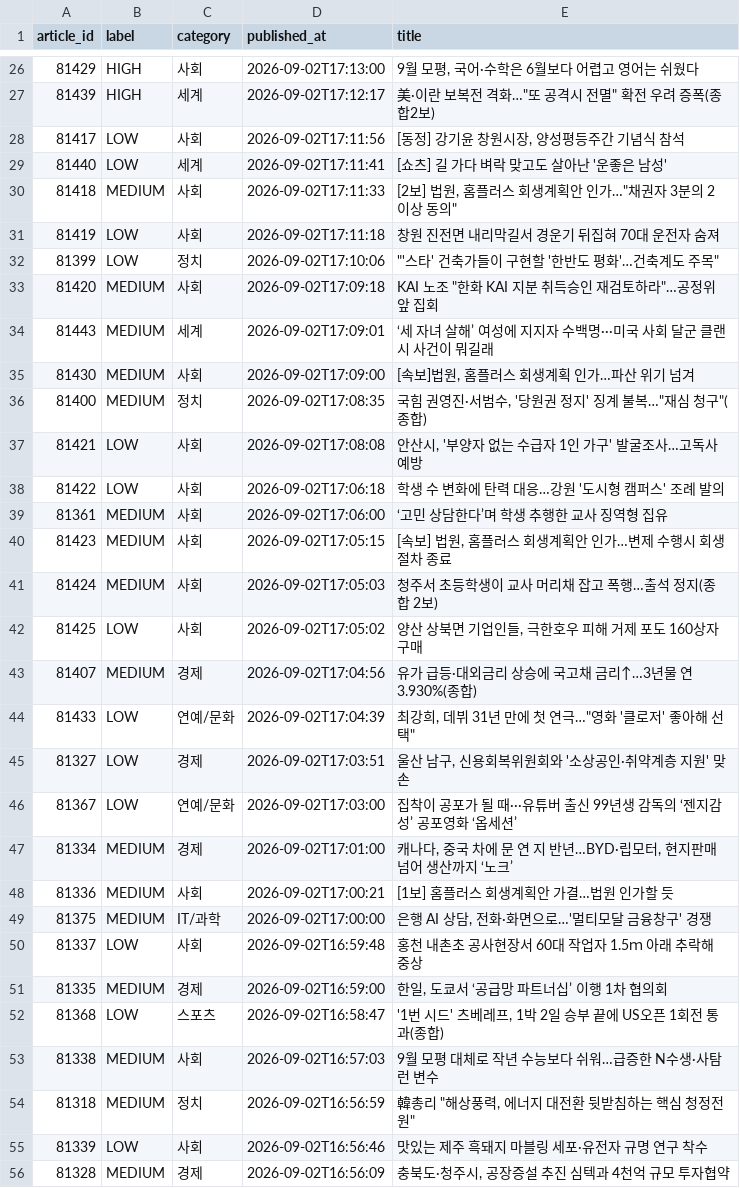
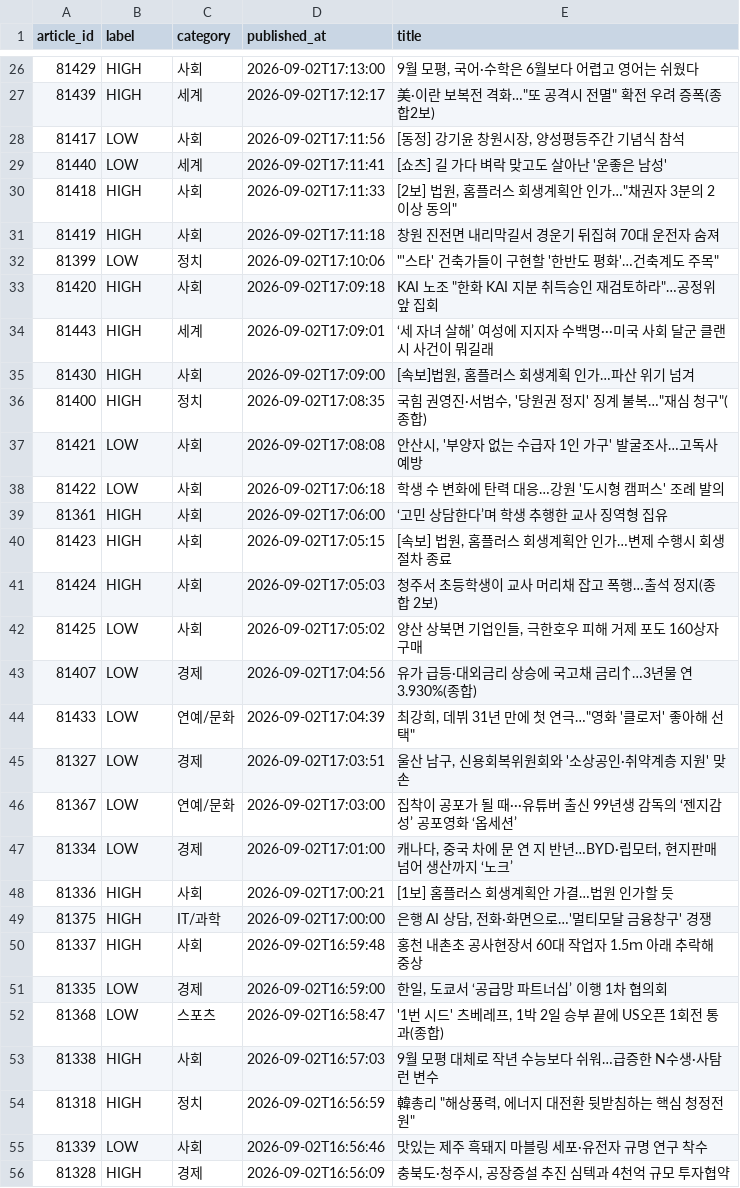
Before and after one commit to neeews/backend, a CSV file: labels/importance_seed.csv, drawn as a sheet; only a part is shown, gaps mark what is left out; the diff covers the shown part only.

```diff
--- a/labels/importance_seed.csv
+++ b/labels/importance_seed.csv
@@ -29,16 +29,16 @@ article_id,label,category,published_at,title
 81440,LOW,세계,2026-09-02T17:11:41,[쇼츠] 길 가다 벼락 맞고도 살아난 '운좋은 남성'
-81418,MEDIUM,사회,2026-09-02T17:11:33,"[2보] 법원, 홈플러스 회생계획안 인가…""채권자 3분의 2 이상 동의"""
-81419,LOW,사회,2026-09-02T17:11:18,창원 진전면 내리막길서 경운기 뒤집혀 70대 운전자 숨져
+81418,HIGH,사회,2026-09-02T17:11:33,"[2보] 법원, 홈플러스 회생계획안 인가…""채권자 3분의 2 이상 동의"""
+81419,HIGH,사회,2026-09-02T17:11:18,창원 진전면 내리막길서 경운기 뒤집혀 70대 운전자 숨져
 81399,LOW,정치,2026-09-02T17:10:06,"""'스타' 건축가들이 구현할 '한반도 평화'…건축계도 주목"""
-81420,MEDIUM,사회,2026-09-02T17:09:18,"KAI 노조 ""한화 KAI 지분 취득승인 재검토하라""…공정위 앞 집회"
-81443,MEDIUM,세계,2026-09-02T17:09:01,‘세 자녀 살해’ 여성에 지지자 수백명···미국 사회 달군 클랜시 사건이 뭐길래
-81430,MEDIUM,사회,2026-09-02T17:09:00,"[속보]법원, 홈플러스 회생계획 인가…파산 위기 넘겨"
-81400,MEDIUM,정치,2026-09-02T17:08:35,"국힘 권영진·서범수, '당원권 정지' 징계 불복…""재심 청구""(종합)"
+81420,HIGH,사회,2026-09-02T17:09:18,"KAI 노조 ""한화 KAI 지분 취득승인 재검토하라""…공정위 앞 집회"
+81443,HIGH,세계,2026-09-02T17:09:01,‘세 자녀 살해’ 여성에 지지자 수백명···미국 사회 달군 클랜시 사건이 뭐길래
+81430,HIGH,사회,2026-09-02T17:09:00,"[속보]법원, 홈플러스 회생계획 인가…파산 위기 넘겨"
+81400,HIGH,정치,2026-09-02T17:08:35,"국힘 권영진·서범수, '당원권 정지' 징계 불복…""재심 청구""(종합)"
 81421,LOW,사회,2026-09-02T17:08:08,"안산시, '부양자 없는 수급자 1인 가구' 발굴조사…고독사 예방"
 81422,LOW,사회,2026-09-02T17:06:18,학생 수 변화에 탄력 대응…강원 '도시형 캠퍼스' 조례 발의
-81361,MEDIUM,사회,2026-09-02T17:06:00,‘고민 상담한다’며 학생 추행한 교사 징역형 집유
-81423,MEDIUM,사회,2026-09-02T17:05:15,"[속보] 법원, 홈플러스 회생계획안 인가…변제 수행시 회생절차 종료"
-81424,MEDIUM,사회,2026-09-02T17:05:03,청주서 초등학생이 교사 머리채 잡고 폭행…출석 정지(종합 2보)
+81361,HIGH,사회,2026-09-02T17:06:00,‘고민 상담한다’며 학생 추행한 교사 징역형 집유
+81423,HIGH,사회,2026-09-02T17:05:15,"[속보] 법원, 홈플러스 회생계획안 인가…변제 수행시 회생절차 종료"
+81424,HIGH,사회,2026-09-02T17:05:03,청주서 초등학생이 교사 머리채 잡고 폭행…출석 정지(종합 2보)
 81425,LOW,사회,2026-09-02T17:05:02,"양산 상북면 기업인들, 극한호우 피해 거제 포도 160상자 구매"
-81407,MEDIUM,경제,2026-09-02T17:04:56,유가 급등·대외금리 상승에 국고채 금리↑…3년물 연 3.930%(종합)
+81407,LOW,경제,2026-09-02T17:04:56,유가 급등·대외금리 상승에 국고채 금리↑…3년물 연 3.930%(종합)
 81433,LOW,연예/문화,2026-09-02T17:04:39,"최강희, 데뷔 31년 만에 첫 연극…""영화 '클로저' 좋아해 선택"""
@@ -46,11 +46,11 @@ article_id,label,category,published_at,title
 81367,LOW,연예/문화,2026-09-02T17:03:00,집착이 공포가 될 때···유튜버 출신 99년생 감독의 ‘젠지감성’ 공포영화 ‘옵세션’
-81334,MEDIUM,경제,2026-09-02T17:01:00,"캐나다, 중국 차에 문 연 지 반년…BYD·립모터, 현지판매 넘어 생산까지 ‘노크’"
-81336,MEDIUM,사회,2026-09-02T17:00:21,[1보] 홈플러스 회생계획안 가결…법원 인가할 듯
-81375,MEDIUM,IT/과학,2026-09-02T17:00:00,"은행 AI 상담, 전화·화면으로…'멀티모달 금융창구' 경쟁"
-81337,LOW,사회,2026-09-02T16:59:48,홍천 내촌초 공사현장서 60대 작업자 1.5ｍ 아래 추락해 중상
-81335,MEDIUM,경제,2026-09-02T16:59:00,"한일, 도쿄서 ‘공급망 파트너십’ 이행 1차 협의회"
+81334,LOW,경제,2026-09-02T17:01:00,"캐나다, 중국 차에 문 연 지 반년…BYD·립모터, 현지판매 넘어 생산까지 ‘노크’"
+81336,HIGH,사회,2026-09-02T17:00:21,[1보] 홈플러스 회생계획안 가결…법원 인가할 듯
+81375,HIGH,IT/과학,2026-09-02T17:00:00,"은행 AI 상담, 전화·화면으로…'멀티모달 금융창구' 경쟁"
+81337,HIGH,사회,2026-09-02T16:59:48,홍천 내촌초 공사현장서 60대 작업자 1.5ｍ 아래 추락해 중상
+81335,LOW,경제,2026-09-02T16:59:00,"한일, 도쿄서 ‘공급망 파트너십’ 이행 1차 협의회"
 81368,LOW,스포츠,2026-09-02T16:58:47,"'1번 시드' 츠베레프, 1박 2일 승부 끝에 US오픈 1회전 통과(종합)"
-81338,MEDIUM,사회,2026-09-02T16:57:03,9월 모평 대체로 작년 수능보다 쉬워…급증한 N수생·사탐런 변수
-81318,MEDIUM,정치,2026-09-02T16:56:59,"韓총리 ""해상풍력, 에너지 대전환 뒷받침하는 핵심 청정전원"""
+81338,HIGH,사회,2026-09-02T16:57:03,9월 모평 대체로 작년 수능보다 쉬워…급증한 N수생·사탐런 변수
+81318,HIGH,정치,2026-09-02T16:56:59,"韓총리 ""해상풍력, 에너지 대전환 뒷받침하는 핵심 청정전원"""
 81339,LOW,사회,2026-09-02T16:56:46,맛있는 제주 흑돼지 마블링 세포·유전자 규명 연구 착수
-81328,MEDIUM,경제,2026-09-02T16:56:09,"충북도·청주시, 공장증설 추진 심텍과 4천억 규모 투자협약"
+81328,HIGH,경제,2026-09-02T16:56:09,"충북도·청주시, 공장증설 추진 심텍과 4천억 규모 투자협약"
```
Also changed, not shown: 108 edited cells elsewhere in this file, 1 other file.
